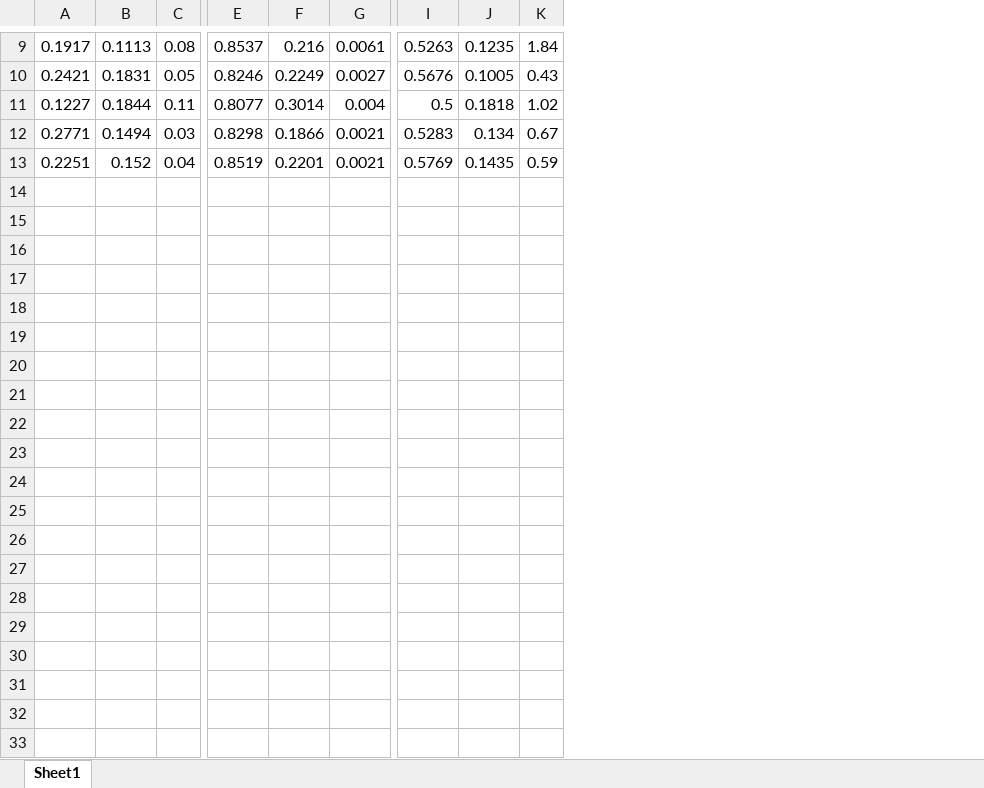
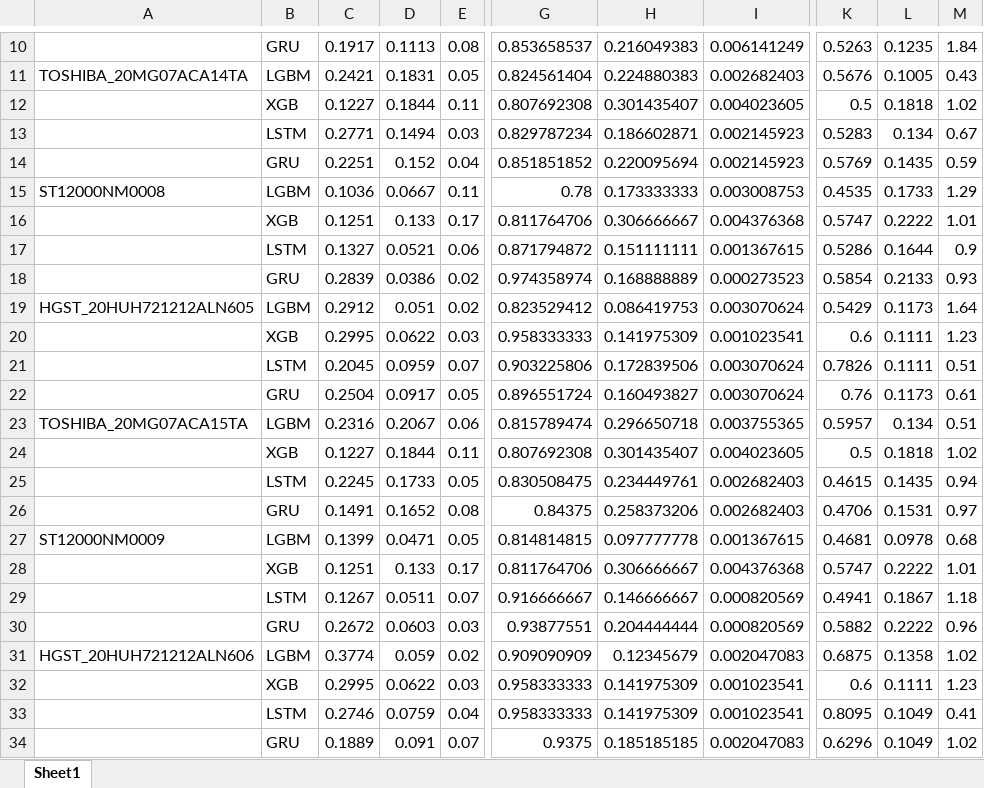
Before and after one commit to joon6644/ML_HDD2, an Excel workbook: results/상관분석.xlsx, sheet Sheet1, drawn as a sheet; only a part is shown, gaps mark what is left out; values as stored, in another font and other column widths than the file's, no borders; charts and pictures not drawn; removed rows and columns are numbered as before the commit, all else as after; rows hold the shown columns only; the diff covers the shown part only; the diff names each change by its address in the sheet, - before the commit and + after, or states it on an @@ line.

```diff
--- a/results/상관분석.xlsx (sheet Sheet1)
+++ b/results/상관분석.xlsx (sheet Sheet1)
+column A, row 11: TOSHIBA_20MG07ACA14TA
+column B, rows 10-14: GRU | LGBM | XGB | LSTM | GRU
-column E, rows 9-13: 0.8537 | 0.8246 | 0.8077 | 0.8298 | 0.8519
-column F, rows 9-13: 0.216 | 0.2249 | 0.3014 | 0.1866 | 0.2201
-column G, rows 9-13: 0.0061 | 0.0027 | 0.004 | 0.0021 | 0.0021
+column G, rows 10-14: 0.853658537 | 0.824561404 | 0.807692308 | 0.829787234 | 0.851851852
+column H, rows 10-14: 0.216049383 | 0.224880383 | 0.301435407 | 0.186602871 | 0.220095694
+column I, rows 10-14: 0.006141249 | 0.002682403 | 0.004023605 | 0.002145923 | 0.002145923
+row 15: ST12000NM0008 | LGBM | 0.1036 | 0.0667 | 0.11 | 0.78 | 0.173333333 | 0.003008753 | 0.4535 | 0.1733 | 1.29
+row 16:  | XGB | 0.1251 | 0.133 | 0.17 | 0.811764706 | 0.306666667 | 0.004376368 | 0.5747 | 0.2222 | 1.01
+row 17:  | LSTM | 0.1327 | 0.0521 | 0.06 | 0.871794872 | 0.151111111 | 0.001367615 | 0.5286 | 0.1644 | 0.9
+row 18:  | GRU | 0.2839 | 0.0386 | 0.02 | 0.974358974 | 0.168888889 | 0.000273523 | 0.5854 | 0.2133 | 0.93
+row 19: HGST_20HUH721212ALN605 | LGBM | 0.2912 | 0.051 | 0.02 | 0.823529412 | 0.086419753 | 0.003070624 | 0.5429 | 0.1173 | 1.64
+row 20:  | XGB | 0.2995 | 0.0622 | 0.03 | 0.958333333 | 0.141975309 | 0.001023541 | 0.6 | 0.1111 | 1.23
+row 21:  | LSTM | 0.2045 | 0.0959 | 0.07 | 0.903225806 | 0.172839506 | 0.003070624 | 0.7826 | 0.1111 | 0.51
+row 22:  | GRU | 0.2504 | 0.0917 | 0.05 | 0.896551724 | 0.160493827 | 0.003070624 | 0.76 | 0.1173 | 0.61
+row 23: TOSHIBA_20MG07ACA15TA | LGBM | 0.2316 | 0.2067 | 0.06 | 0.815789474 | 0.296650718 | 0.003755365 | 0.5957 | 0.134 | 0.51
+row 24:  | XGB | 0.1227 | 0.1844 | 0.11 | 0.807692308 | 0.301435407 | 0.004023605 | 0.5 | 0.1818 | 1.02
+row 25:  | LSTM | 0.2245 | 0.1733 | 0.05 | 0.830508475 | 0.234449761 | 0.002682403 | 0.4615 | 0.1435 | 0.94
+row 26:  | GRU | 0.1491 | 0.1652 | 0.08 | 0.84375 | 0.258373206 | 0.002682403 | 0.4706 | 0.1531 | 0.97
+row 27: ST12000NM0009 | LGBM | 0.1399 | 0.0471 | 0.05 | 0.814814815 | 0.097777778 | 0.001367615 | 0.4681 | 0.0978 | 0.68
+row 28:  | XGB | 0.1251 | 0.133 | 0.17 | 0.811764706 | 0.306666667 | 0.004376368 | 0.5747 | 0.2222 | 1.01
+row 29:  | LSTM | 0.1267 | 0.0511 | 0.07 | 0.916666667 | 0.146666667 | 0.000820569 | 0.4941 | 0.1867 | 1.18
+row 30:  | GRU | 0.2672 | 0.0603 | 0.03 | 0.93877551 | 0.204444444 | 0.000820569 | 0.5882 | 0.2222 | 0.96
+row 31: HGST_20HUH721212ALN606 | LGBM | 0.3774 | 0.059 | 0.02 | 0.909090909 | 0.12345679 | 0.002047083 | 0.6875 | 0.1358 | 1.02
+row 32:  | XGB | 0.2995 | 0.0622 | 0.03 | 0.958333333 | 0.141975309 | 0.001023541 | 0.6 | 0.1111 | 1.23
+row 33:  | LSTM | 0.2746 | 0.0759 | 0.04 | 0.958333333 | 0.141975309 | 0.001023541 | 0.8095 | 0.1049 | 0.41
+row 34:  | GRU | 0.1889 | 0.091 | 0.07 | 0.9375 | 0.185185185 | 0.002047083 | 0.6296 | 0.1049 | 1.02
```
Also changed, not shown: 29 added rows elsewhere in this sheet, charts or pictures, 6 other files.
